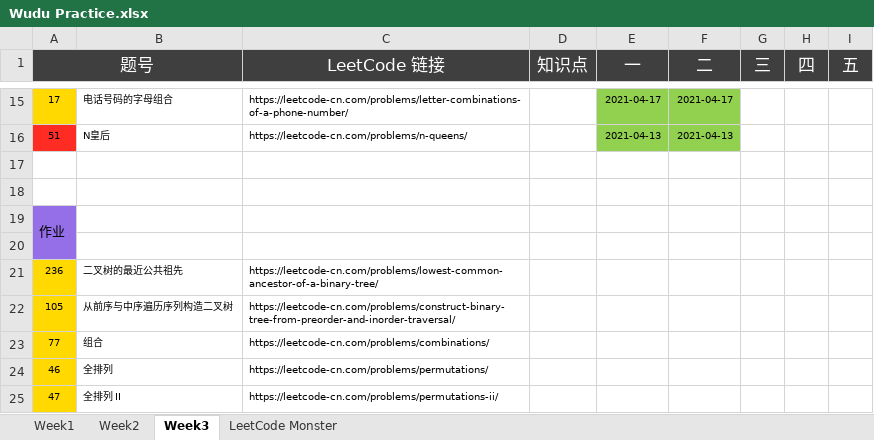
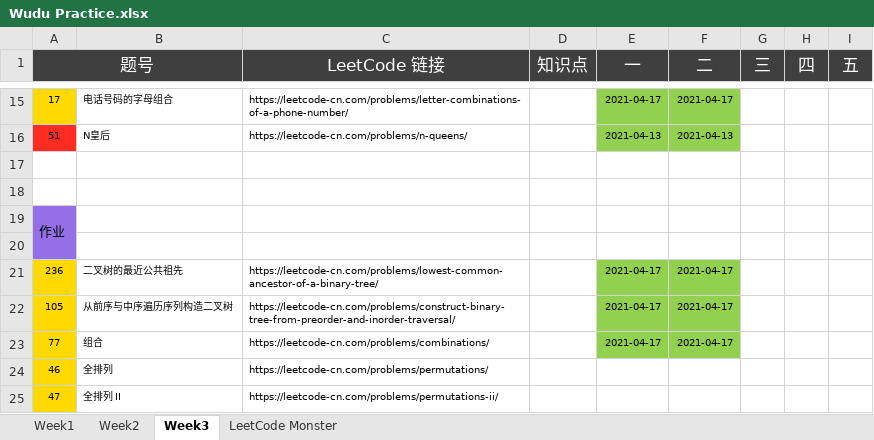
Before and after one commit to automano/Golang-LeetCode, an Excel workbook: Wudu Practice.xlsx, sheet Week3, drawn as a sheet; only a part is shown, gaps mark what is left out; values as stored, in another font and other column widths than the file's, no borders; the diff names each change by its address in the sheet, - before the commit and + after, or states it on an @@ line.

```diff
--- a/Wudu Practice.xlsx (sheet Week3)
+++ b/Wudu Practice.xlsx (sheet Week3)
-E21:E23 (一): (empty)
+E21:E23 (一): 2021-04-17
-E21:F23 fill: none
+E21:F23 fill: #92D050
-F21:F23 (二): (empty)
+F21:F23 (二): 2021-04-17
```
Also changed, not shown: sheet LeetCode Monster, 6 other files.
